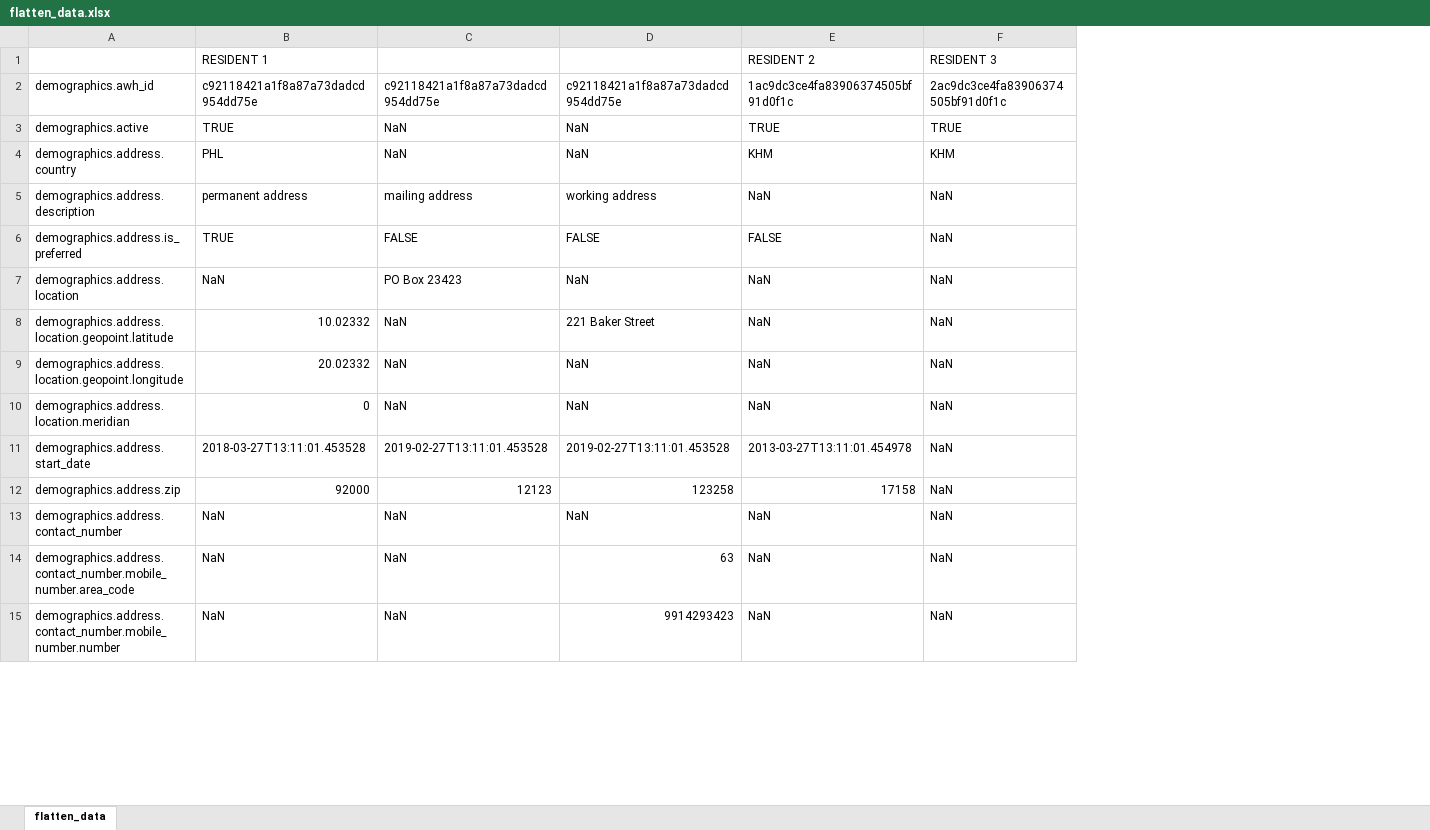
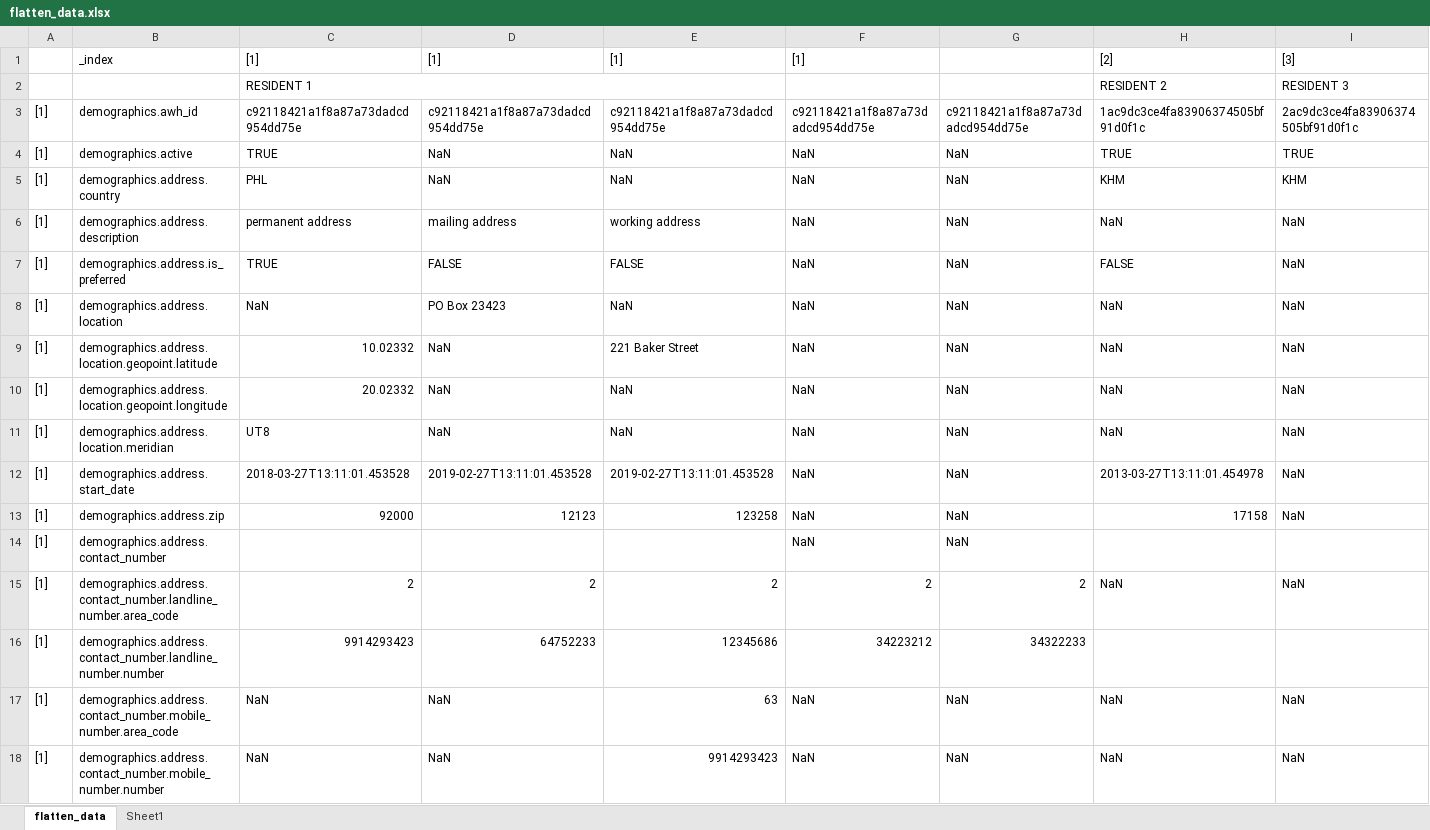
Before and after one commit to philipsales/nestedJSON-to-SQL, an Excel workbook: flatten_data.xlsx, sheet flatten_data, drawn as a sheet; only a part is shown; values as stored, in another font and other column widths than the file's, no cell formats; addresses are those after the commit; the diff covers the shown part only; the diff names each change by its address in the sheet, - before the commit and + after, or states it on an @@ line.

```diff
--- a/flatten_data.xlsx (sheet flatten_data)
+++ b/flatten_data.xlsx (sheet flatten_data)
+sheet tab: Sheet1
+column A, rows 3-14: all [1]; rows 17-18: [1] | [1]
+column F, rows 3-14: c92118421a1f8a87a73dadcd954dd75e | NaN | NaN | NaN | NaN | NaN | NaN | NaN | NaN | NaN | NaN | NaN; rows 17-18: NaN | NaN
+column G, rows 3-14: c92118421a1f8a87a73dadcd954dd75e | NaN | NaN | NaN | NaN | NaN | NaN | NaN | NaN | NaN | NaN | NaN; rows 17-18: NaN | NaN
+row 1:  | _index | [1] | [1] | [1] | [1] |  | [2] | [3]
+C2:E2 merged
-C11: 0
+C11: UT8
-C14: NaN
+C14: (empty)
-D14: NaN
+D14: (empty)
-E14: NaN
+E14: (empty)
-H14: NaN
+H14: (empty)
-I14: NaN
+I14: (empty)
+row 15: [1] | demographics.address.contact_number.landline_number.area_code | 2 | 2 | 2 | 2 | 2 | NaN | NaN
+row 16: [1] | demographics.address.contact_number.landline_number.number | 9914293423 | 64752233 | 12345686 | 34223212 | 34322233
```
Also changed, not shown: 48 added rows elsewhere in this sheet, cell formats, 8 other files.
